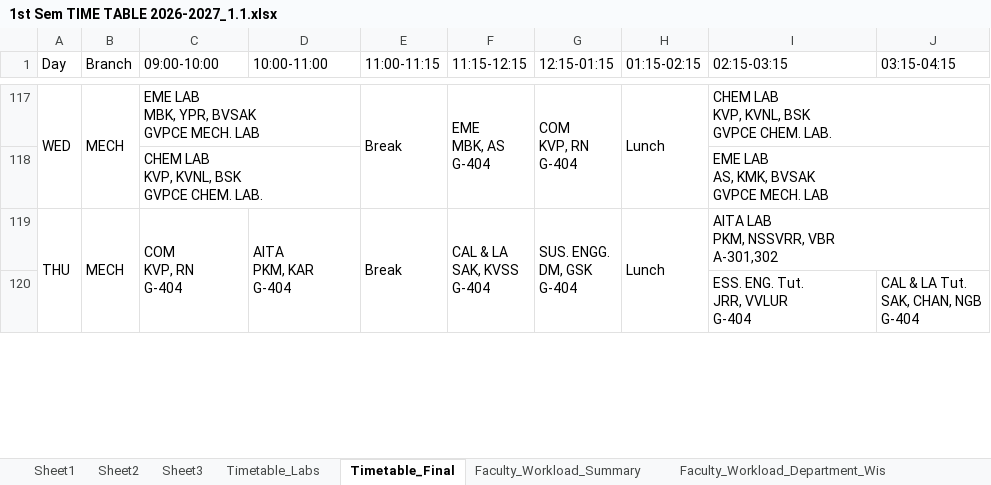
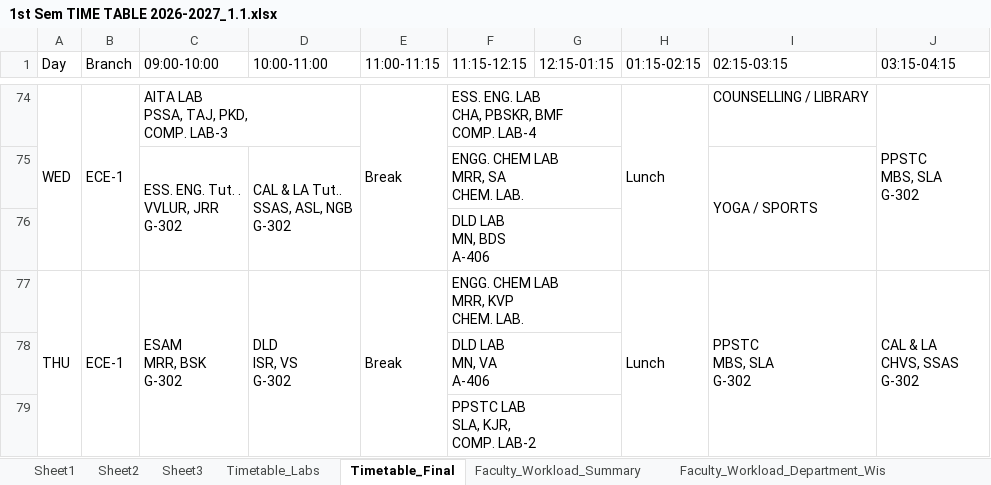
Before and after one commit to saran-neralla7/tt-analytics, an Excel workbook: timetables/1st Sem TIME TABLE 2026-2027_1.1.xlsx, sheet Timetable_Final, drawn as a sheet; only a part is shown, gaps mark what is left out; values as stored, in another font and other column widths than the file's, no cell formats; charts and pictures not drawn; removed rows and columns are numbered as before the commit, all else as after; ↵ is a line break in a cell; the diff covers the shown part only; the diff names each change by its address in the sheet, - before the commit and + after, or states it on an @@ line.

Commit message:
feat: recalculate timetable from updated Excel (ECE-1 Mon/Tue 9-10 DLD/ESAM swap)

```diff
--- a/timetables/1st Sem TIME TABLE 2026-2027_1.1.xlsx (sheet Timetable_Final)
+++ b/timetables/1st Sem TIME TABLE 2026-2027_1.1.xlsx (sheet Timetable_Final)
-B74 (Branch): MECH
+B74 (Branch): ECE-1
-C74 (09:00-10:00): EME LAB ↵ MBK, YPR, BVSAK ↵ GVPCE MECH. LAB
+C74 (09:00-10:00): AITA LAB ↵ PSSA, TAJ, PKD, ↵ COMP. LAB-3
-F74 (11:15-12:15): EME ↵ MBK, AS ↵ G-404
+F74 (11:15-12:15): ESS. ENG. LAB ↵ CHA, PBSKR, BMF ↵ COMP. LAB-4
-F117:F118 merged
+F74:G74 merged
-G74 (12:15-01:15): COM ↵ KVP, RN ↵ G-404
+G74 (12:15-01:15): (empty)
-G117:G118 merged
-I74 (02:15-03:15): CHEM LAB ↵ KVP, KVNL, BSK ↵ GVPCE CHEM. LAB.
+I74 (02:15-03:15): COUNSELLING / LIBRARY
-I117:J117 merged
-J74 (03:15-04:15): (empty)
+J74 (03:15-04:15): PPSTC ↵ MBS, SLA ↵ G-302
+J74:J76 merged
@@ row 118 hidden:  |  | CHEM LAB ↵ KVP, KVNL, BSK ↵ GVPCE CHEM. LAB. |  |  |  |  |  | EME LAB ↵ AS, KMK, BVSAK ↵ GVPCE MECH. LAB @@
@@ row 75 unhidden:  |  | ESS. ENG. Tut. . ↵ VVLUR, JRR ↵ G-302 | CAL & LA Tut.. ↵ SSAS, ASL, NGB ↵ G-302 |  | ENGG. CHEM LAB ↵ MRR, SA ↵ CHEM. LAB. |  |  | YOGA / SPORTS @@
+row 76:  |  |  |  |  | DLD LAB ↵ MN, BDS ↵ A-406
-B77 (Branch): MECH
+B77 (Branch): ECE-1
-C77 (09:00-10:00): COM ↵ KVP, RN ↵ G-404
+C77 (09:00-10:00): ESAM ↵ MRR, BSK ↵ G-302
-D77 (10:00-11:00): AITA ↵ PKM, KAR ↵ G-404
+D77 (10:00-11:00): DLD ↵ ISR, VS ↵ G-302
-F77 (11:15-12:15): CAL & LA ↵ SAK, KVSS ↵ G-404
+F77 (11:15-12:15): ENGG. CHEM LAB ↵ MRR, KVP ↵ CHEM. LAB.
-F119:F120 merged
+F77:G77 merged
-G77 (12:15-01:15): SUS. ENGG. ↵ DM, GSK ↵ G-404
+G77 (12:15-01:15): (empty)
-G119:G120 merged
-I77 (02:15-03:15): AITA LAB ↵ PKM, NSSVRR, VBR ↵ A-301,302
+I77 (02:15-03:15): PPSTC ↵ MBS, SLA ↵ G-302
-I119:J119 merged
+I77:I79 merged
-J77 (03:15-04:15): (empty)
+J77 (03:15-04:15): CAL & LA ↵ CHVS, SSAS ↵ G-302
+J77:J79 merged
@@ row 120 hidden:  |  |  |  |  |  |  |  | ESS. ENG. Tut. ↵ JRR, VVLUR ↵ G-404 | CAL & LA Tut. ↵ SAK, CHAN, NGB ↵ G-404 @@
@@ row 78 unhidden:  |  |  |  |  | DLD LAB ↵ MN, VA ↵ A-406 @@
@@ row 79 unhidden:  |  |  |  |  | PPSTC LAB ↵ SLA, KJR, ↵ COMP. LAB-2 @@
```
Also changed, not shown: 7 hidden or unhidden rows, 21 edited cells and merged cells elsewhere in this sheet, cell formats, 1 other file.
